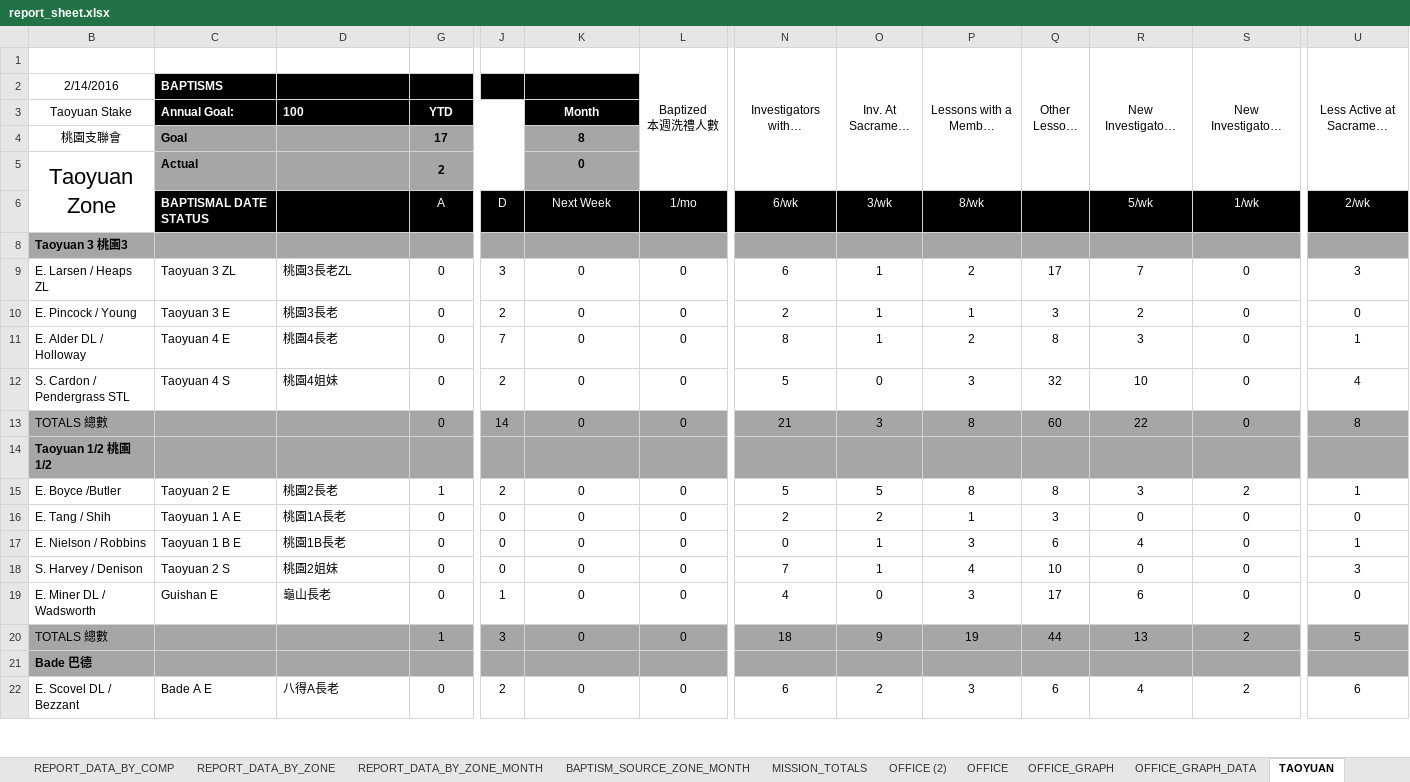
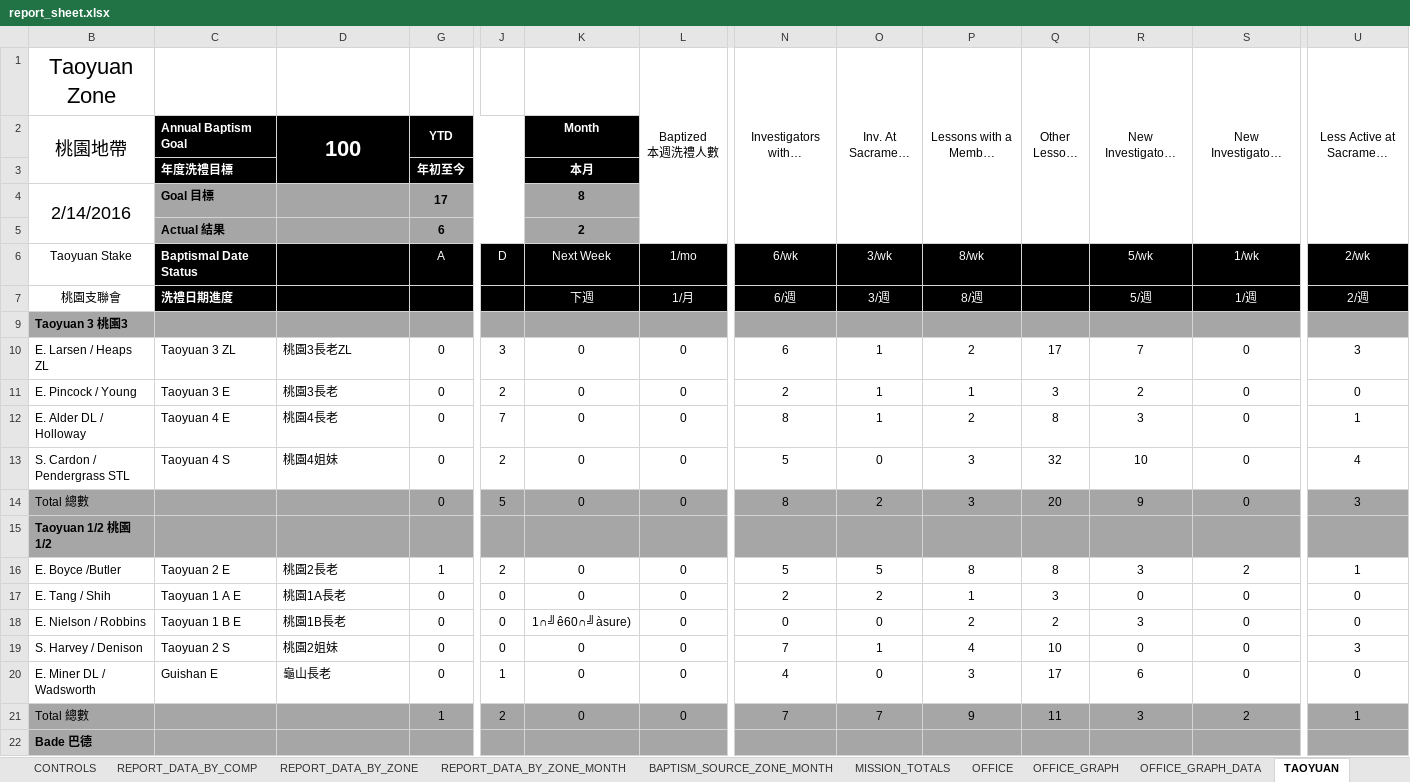
Before and after one commit to taiwantaipeimission/ARPS, an Excel workbook: report/Debug/report_sheet.xlsx, sheet TAOYUAN, drawn as a sheet; only a part is shown, gaps mark what is left out; the shorter side is filled out with more unchanged rows; long unchanged cells end in …; values as stored, in another font and other column widths than the file's, no borders; conditional formats not drawn; removed rows and columns are numbered as before the commit, all else as after; rows hold the shown columns only; the diff covers the shown part only; the diff names each change by its address in the sheet, - before the commit and + after, or states it on an @@ line.

Commit message:
Change to stacked-style baptism graph on report sheet

```diff
--- a/report/Debug/report_sheet.xlsx (sheet TAOYUAN)
+++ b/report/Debug/report_sheet.xlsx (sheet TAOYUAN)
-sheet tab: OFFICE (2)
-B1: (empty)
+B1: Taoyuan Zone
-row 2: 2/14/2016 | BAPTISMS
-B2 (Taoyuan Zone): Taoyuan Stake
+B2 (Taoyuan Zone): 桃園地帶
@@ B2 text size: larger @@
+B2:B3 merged
-C2: Annual Goal:
+C2: Annual Baptism Goal
@@ D2 text size: larger, alignment: left → center @@
+D2:D3 merged
+row 3:  | 年度洗禮目標 |  | 年初至今 |  | 本月
-B4 (Taoyuan Zone): 桃園支聯會
+B4 (Taoyuan Zone): 2/14/2016
@@ B4 text size: larger @@
+B4:B5 merged
-C4: Goal
+C4: Goal 目標
-row 5: Taoyuan Zone | Actual |  | 2 |  | 0
+row 5:  | Actual 結果 |  | 6 |  | 2
-B6 (Taoyuan Zone): (empty)
+B6 (Taoyuan Zone): Taoyuan Stake
-C6: BAPTISMAL DATE STATUS
+C6: Baptismal Date Status
+row 7: 桃園支聯會 | 洗禮日期進度 |  |  |  | 下週 | 1/月 | 6/週 | 3/週 | 8/週 |  | 5/週 | 1/週 | 2/週
-row 13: TOTALS 總數 |  |  | 0 | 14 | 0 | 0 | 21 | 3 | 8 | 60 | 22 | 0 | 8
+row 14: Total 總數 |  |  | 0 | 5 | 0 | 0 | 8 | 2 | 3 | 20 | 9 | 0 | 3
-K18: 0
+K18: 1∩╝ê60∩╝àsure)
-O18: 1
+O18: 0
-P18: 3
+P18: 2
-Q18 (Other Lessons 其它已教導的課程): 6
+Q18 (Other Lessons 其它已教導的課程): 2
-R18: 4
+R18: 3
-U18: 1
+U18: 0
-row 20: TOTALS 總數 |  |  | 1 | 3 | 0 | 0 | 18 | 9 | 19 | 44 | 13 | 2 | 5
+row 21: Total 總數 |  |  | 1 | 2 | 0 | 0 | 7 | 7 | 9 | 11 | 3 | 2 | 1
```
Also changed, not shown: 1 added row, 1 removed row and 26 edited cells elsewhere in this sheet, sheet REPORT_DATA_BY_ZONE_MONTH, sheet XINZHU_GRAPH_DATA, sheet CENTRAL_GRAPH_DATA, sheet HUALIAN_GRAPH_DATA, sheet EAST_GRAPH_DATA, sheet WEST_GRAPH_DATA, 20 more sheets, formulas that keep their value, hidden cells, charts or pictures, report/Debug/report_history/20160214/20160214_report.xlsx, 8 other files.
